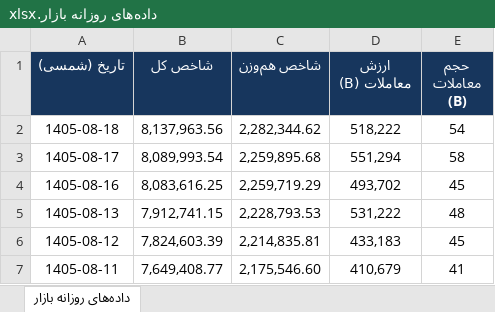
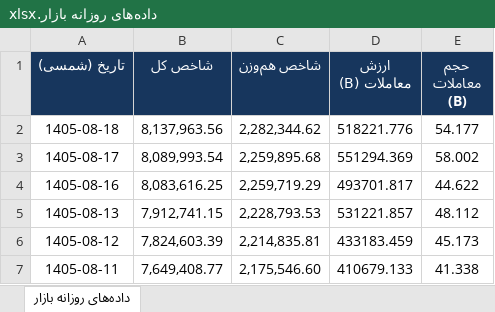
Before and after one commit to nosteradamoos132-spec/bourse-daily-data, an Excel workbook: archive/داده‌های روزانه بازار.xlsx, sheet داده‌های روزانه بازار, drawn as a sheet; values as stored, in another font and other column widths than the file's, no borders; the diff names each change by its address in the sheet, - before the commit and + after, or states it on an @@ line.

```diff
--- a/archive/داده‌های روزانه بازار.xlsx (sheet داده‌های روزانه بازار)
+++ b/archive/داده‌های روزانه بازار.xlsx (sheet داده‌های روزانه بازار)
-D2 (ارزش معاملات (B)): 518,222
+D2 (ارزش معاملات (B)): 518221.776
-E2 (حجم معاملات (B)): 54
+E2 (حجم معاملات (B)): 54.177
-D3 (ارزش معاملات (B)): 551,294
+D3 (ارزش معاملات (B)): 551294.369
-E3 (حجم معاملات (B)): 58
+E3 (حجم معاملات (B)): 58.002
-D4 (ارزش معاملات (B)): 493,702
+D4 (ارزش معاملات (B)): 493701.817
-E4 (حجم معاملات (B)): 45
+E4 (حجم معاملات (B)): 44.622
-D5 (ارزش معاملات (B)): 531,222
+D5 (ارزش معاملات (B)): 531221.857
-E5 (حجم معاملات (B)): 48
+E5 (حجم معاملات (B)): 48.112
-D6 (ارزش معاملات (B)): 433,183
+D6 (ارزش معاملات (B)): 433183.459
-E6 (حجم معاملات (B)): 45
+E6 (حجم معاملات (B)): 45.173
-D7 (ارزش معاملات (B)): 410,679
+D7 (ارزش معاملات (B)): 410679.133
-E7 (حجم معاملات (B)): 41
+E7 (حجم معاملات (B)): 41.338
```
